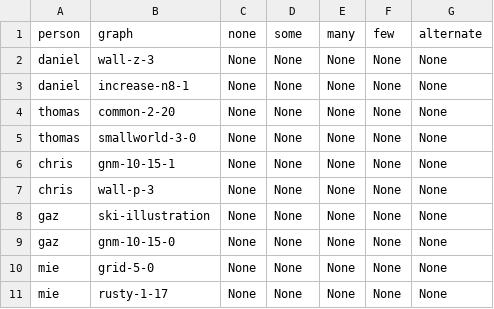
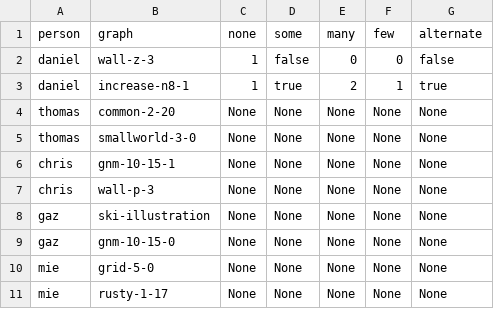
Before and after one commit to kparocki/red-scare, a CSV file: manual_validations.csv, drawn as a sheet.

Commit message:
manual and brute force checks

```diff
--- a/manual_validations.csv
+++ b/manual_validations.csv
@@ -1,4 +1,4 @@
 person,graph,none,some,many,few,alternate
-daniel,wall-z-3,None,None,None,None,None
-daniel,increase-n8-1,None,None,None,None,None
+daniel,wall-z-3,1,false,0,0,false
+daniel,increase-n8-1,1,true,2,1,true
 thomas,common-2-20,None,None,None,None,None
```
Also changed, not shown: 1 other file.
